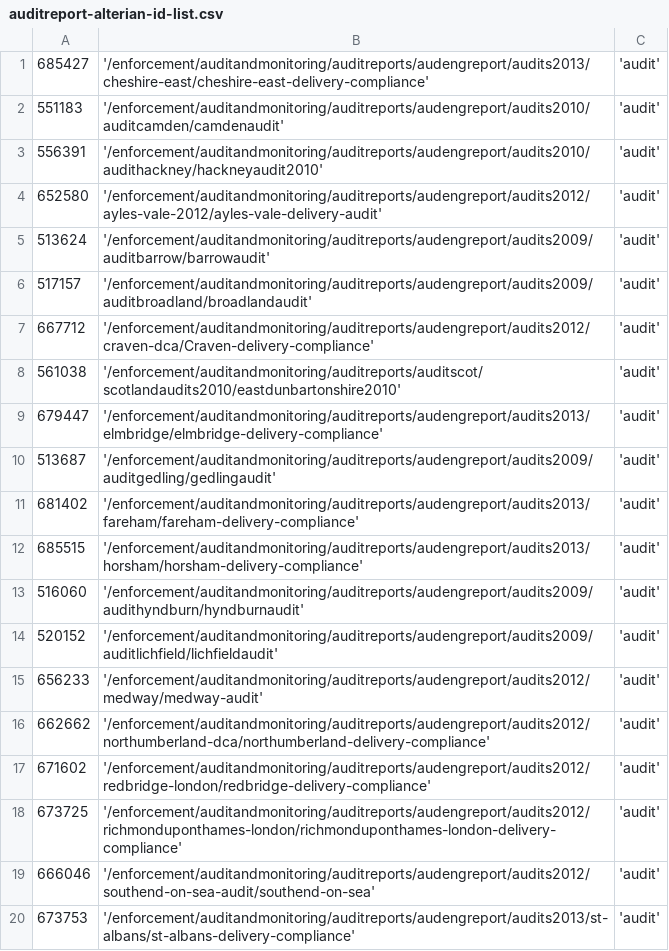
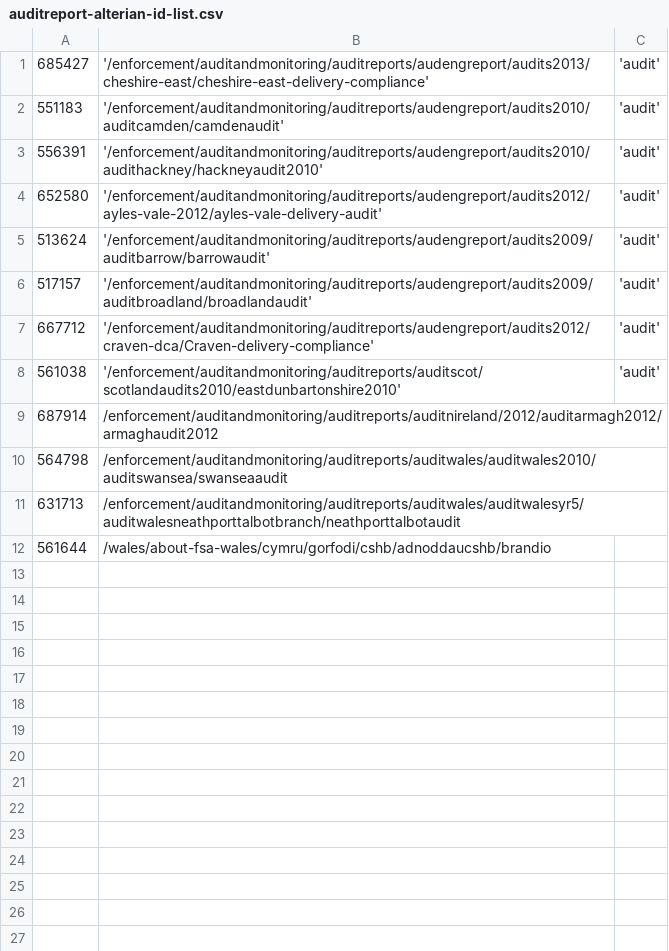
Before and after one commit to FoodStandardsAgency/food-gov-uk, a CSV file: docroot/sites/all/modules/migration/fsa_migrate/data/csv/auditreport-alterian-id-list.csv, drawn as a sheet; removed rows and columns are numbered as before the commit, all else as after; the diff names each change by its address in the sheet, - before the commit and + after, or states it on an @@ line.

Commit message:
Alerts added. Now getting full title and comment Site section and nation extracted from paths

```diff
--- a/docroot/sites/all/modules/migration/fsa_migrate/data/csv/auditreport-alterian-id-list.csv
+++ b/docroot/sites/all/modules/migration/fsa_migrate/data/csv/auditreport-alterian-id-list.csv
-row 9: 679447 | '/enforcement/auditandmonitoring/auditreports/audengreport/audits2013/elmbridge/elmbridge-delivery-compliance' | 'audit'
-row 10: 513687 | '/enforcement/auditandmonitoring/auditreports/audengreport/audits2009/auditgedling/gedlingaudit' | 'audit'
-row 11: 681402 | '/enforcement/auditandmonitoring/auditreports/audengreport/audits2013/fareham/fareham-delivery-compliance' | 'audit'
-row 12: 685515 | '/enforcement/auditandmonitoring/auditreports/audengreport/audits2013/horsham/horsham-delivery-compliance' | 'audit'
-row 13: 516060 | '/enforcement/auditandmonitoring/auditreports/audengreport/audits2009/audithyndburn/hyndburnaudit' | 'audit'
-row 14: 520152 | '/enforcement/auditandmonitoring/auditreports/audengreport/audits2009/auditlichfield/lichfieldaudit' | 'audit'
-row 15: 656233 | '/enforcement/auditandmonitoring/auditreports/audengreport/audits2012/medway/medway-audit' | 'audit'
-row 16: 662662 | '/enforcement/auditandmonitoring/auditreports/audengreport/audits2012/northumberland-dca/northumberland-delivery-compliance' | 'audit'
-row 17: 671602 | '/enforcement/auditandmonitoring/auditreports/audengreport/audits2012/redbridge-london/redbridge-delivery-compliance' | 'audit'
-row 18: 673725 | '/enforcement/auditandmonitoring/auditreports/audengreport/audits2012/richmonduponthames-london/richmonduponthames-london-delivery-compliance' | 'audit'
-row 19: 666046 | '/enforcement/auditandmonitoring/auditreports/audengreport/audits2012/southend-on-sea-audit/southend-on-sea' | 'audit'
-row 20: 673753 | '/enforcement/auditandmonitoring/auditreports/audengreport/audits2013/st-albans/st-albans-delivery-compliance' | 'audit'
+row 9: 687914 | /enforcement/auditandmonitoring/auditreports/auditnireland/2012/auditarmagh2012/armaghaudit2012
+row 10: 564798 | /enforcement/auditandmonitoring/auditreports/auditwales/auditwales2010/auditswansea/swanseaaudit
+row 11: 631713 | /enforcement/auditandmonitoring/auditreports/auditwales/auditwalesyr5/auditwalesneathporttalbotbranch/neathporttalbotaudit
+row 12: 561644 | /wales/about-fsa-wales/cymru/gorfodi/cshb/adnoddaucshb/brandio
```
Also changed, not shown: docroot/sites/all/modules/migration/fsa_migrate/data/csv/dev-alterian-id-list.csv, 8 other files.
